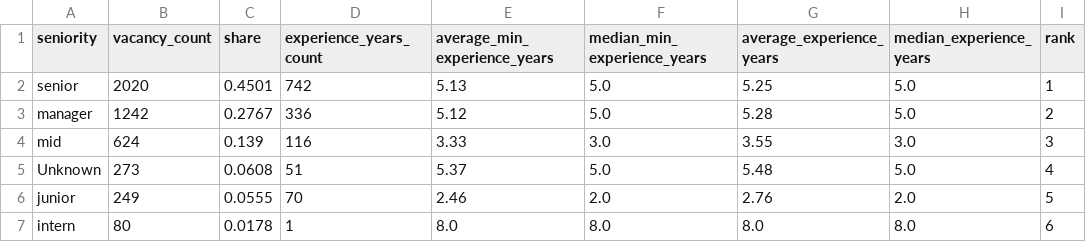
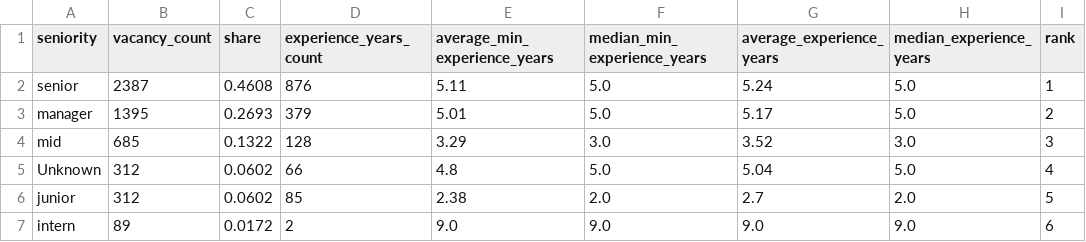
Before and after one commit to vivalabit/swiss-it-jobs-analytics, a CSV file: site/public/csv/experience_by_seniority.csv, drawn as a sheet.

```diff
--- a/site/public/csv/experience_by_seniority.csv
+++ b/site/public/csv/experience_by_seniority.csv
@@ -1,7 +1,7 @@
 seniority,vacancy_count,share,experience_years_count,average_min_experience_years,median_min_experience_years,average_experience_years,median_experience_years,rank
-senior,2020,0.4501,742,5.13,5.0,5.25,5.0,1
-manager,1242,0.2767,336,5.12,5.0,5.28,5.0,2
-mid,624,0.139,116,3.33,3.0,3.55,3.0,3
-Unknown,273,0.0608,51,5.37,5.0,5.48,5.0,4
-junior,249,0.0555,70,2.46,2.0,2.76,2.0,5
-intern,80,0.0178,1,8.0,8.0,8.0,8.0,6
+senior,2387,0.4608,876,5.11,5.0,5.24,5.0,1
+manager,1395,0.2693,379,5.01,5.0,5.17,5.0,2
+mid,685,0.1322,128,3.29,3.0,3.52,3.0,3
+Unknown,312,0.0602,66,4.8,5.0,5.04,5.0,4
+junior,312,0.0602,85,2.38,2.0,2.7,2.0,5
+intern,89,0.0172,2,9.0,9.0,9.0,9.0,6
```
Also changed, not shown: site/public/csv/distribution_canton.csv, site/public/csv/distribution_role_category.csv, 29 other files.
